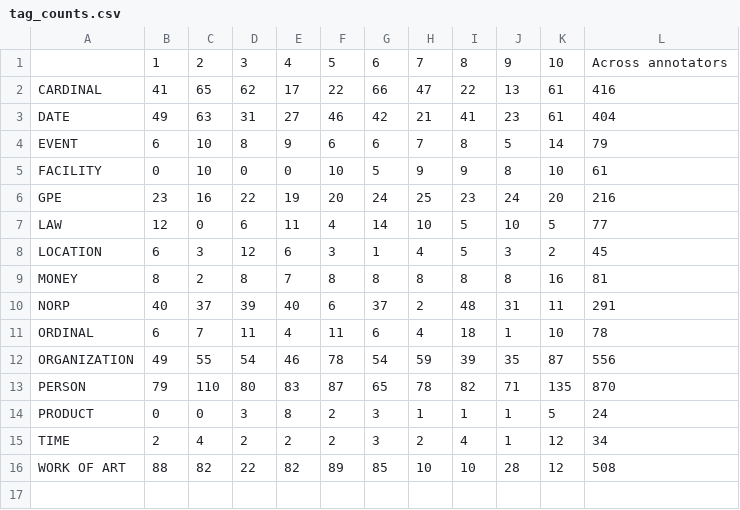
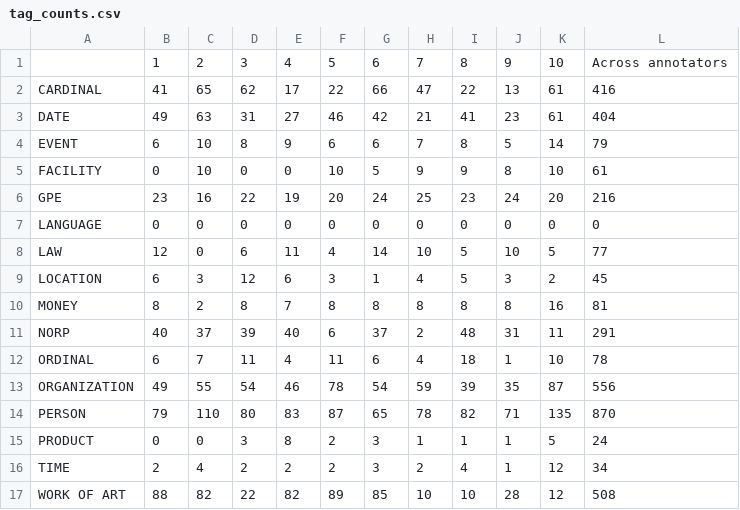
Before and after one commit to emiltj/DANSK_eval, a CSV file: output/Thesis/DANSK_initial/tag_counts.csv, drawn as a sheet.

```diff
--- a/output/Thesis/DANSK_initial/tag_counts.csv
+++ b/output/Thesis/DANSK_initial/tag_counts.csv
@@ -6,2 +6,3 @@ FACILITY,0,10,0,0,10,5,9,9,8,10,61
 GPE,23,16,22,19,20,24,25,23,24,20,216
+LANGUAGE,0,0,0,0,0,0,0,0,0,0,0
 LAW,12,0,6,11,4,14,10,5,10,5,77
```
Also changed, not shown: output/DANSK_initial_interrater/f1_tag_strict.csv, output/Thesis/SOTA/f1_recall_precision.csv, 19 other files.
